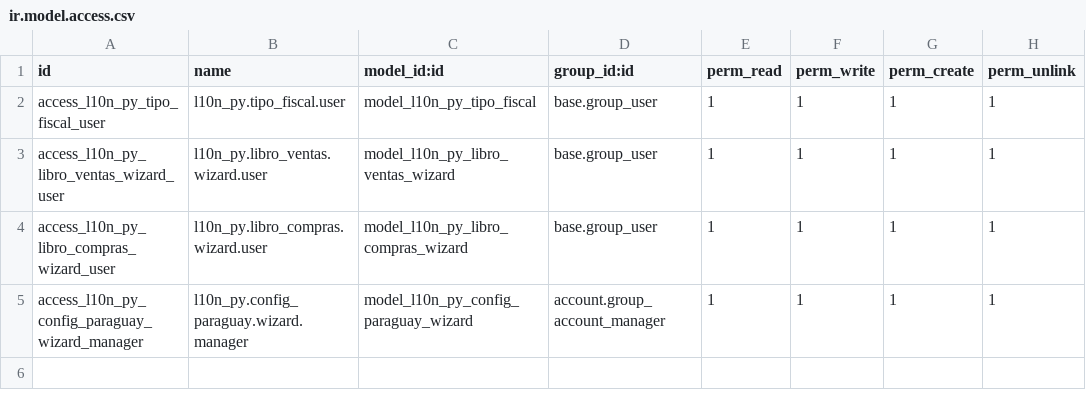
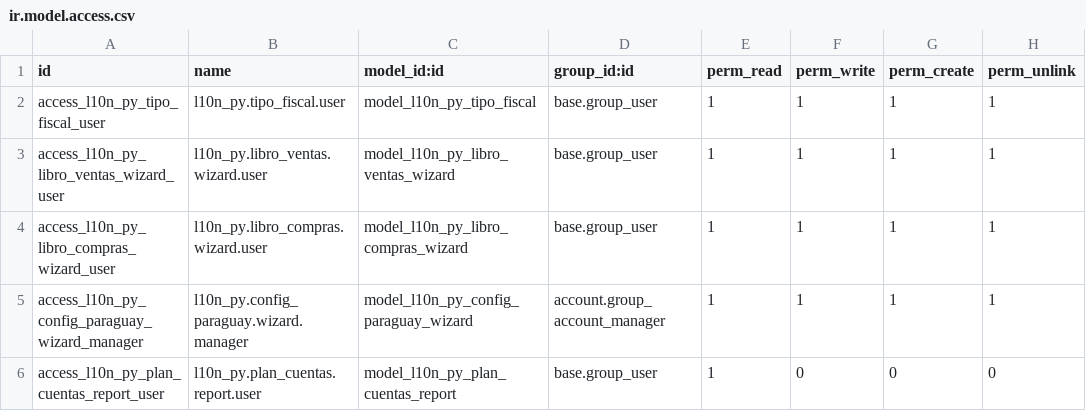
Before and after one commit to FCubilla77/FC, a CSV file: local_py/security/ir.model.access.csv, drawn as a sheet.

Commit message:
Actualización local_py 013

```diff
--- a/local_py/security/ir.model.access.csv
+++ b/local_py/security/ir.model.access.csv
@@ -5 +5,2 @@ access_l10n_py_libro_compras_wizard_user,l10n_py.libro_compras.wizard.user,model
 access_l10n_py_config_paraguay_wizard_manager,l10n_py.config_paraguay.wizard.manager,model_l10n_py_config_paraguay_wizard,account.group_account_manager,1,1,1,1
+access_l10n_py_plan_cuentas_report_user,l10n_py.plan_cuentas.report.user,model_l10n_py_plan_cuentas_report,base.group_user,1,0,0,0
```
Also changed, not shown: 6 other files.
